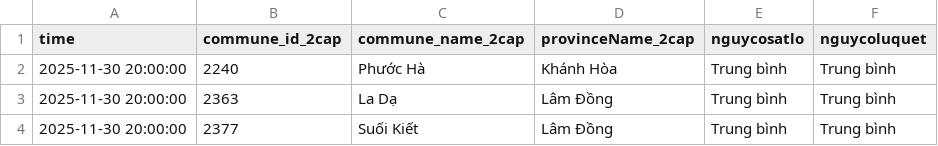
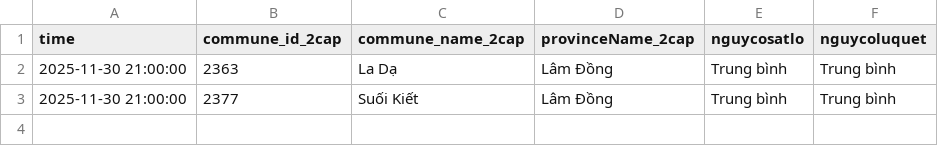
Before and after one commit to VnExpress-Spotlight/WaterDashboard, a CSV file: data/landslide.csv, drawn as a sheet.

Commit message:
Auto: Update Water & Landslide Data

```diff
--- a/data/landslide.csv
+++ b/data/landslide.csv
@@ -1,4 +1,3 @@
 time,commune_id_2cap,commune_name_2cap,provinceName_2cap,nguycosatlo,nguycoluquet
-2025-11-30 20:00:00,2240,Phước Hà,Khánh Hòa,Trung bình,Trung bình
-2025-11-30 20:00:00,2363,La Dạ,Lâm Đồng,Trung bình,Trung bình
-2025-11-30 20:00:00,2377,Suối Kiết,Lâm Đồng,Trung bình,Trung bình
+2025-11-30 21:00:00,2363,La Dạ,Lâm Đồng,Trung bình,Trung bình
+2025-11-30 21:00:00,2377,Suối Kiết,Lâm Đồng,Trung bình,Trung bình
```
Also changed, not shown: data/water_data_full_combined.csv.
